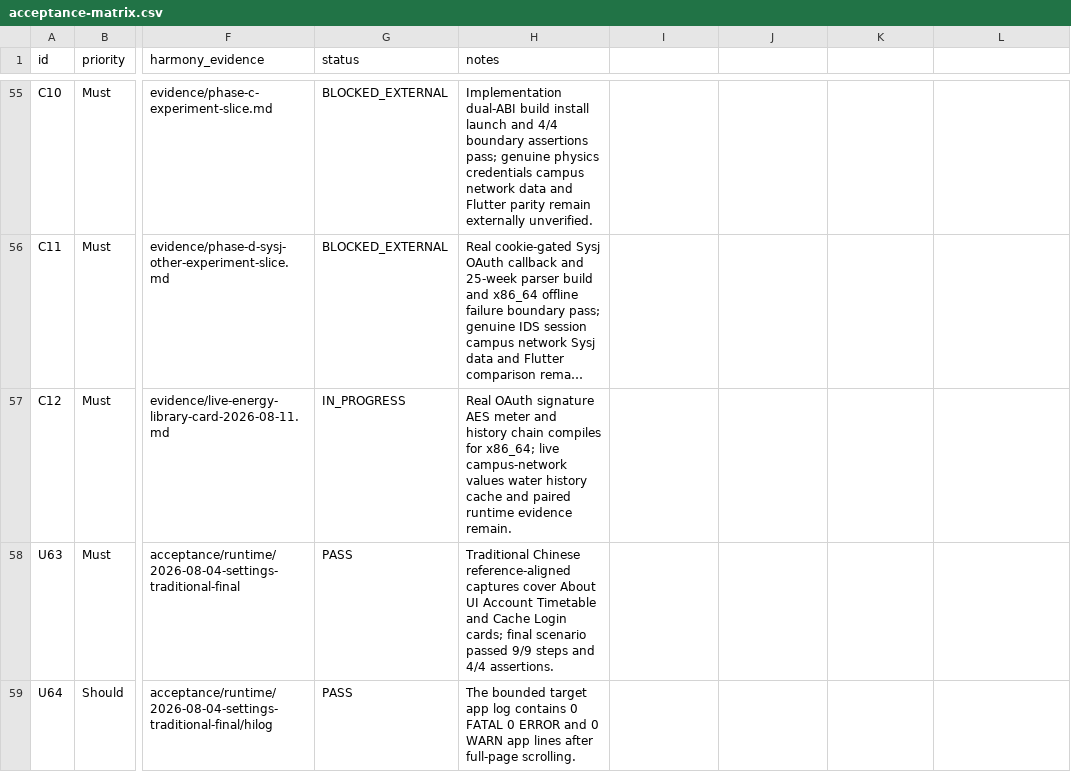
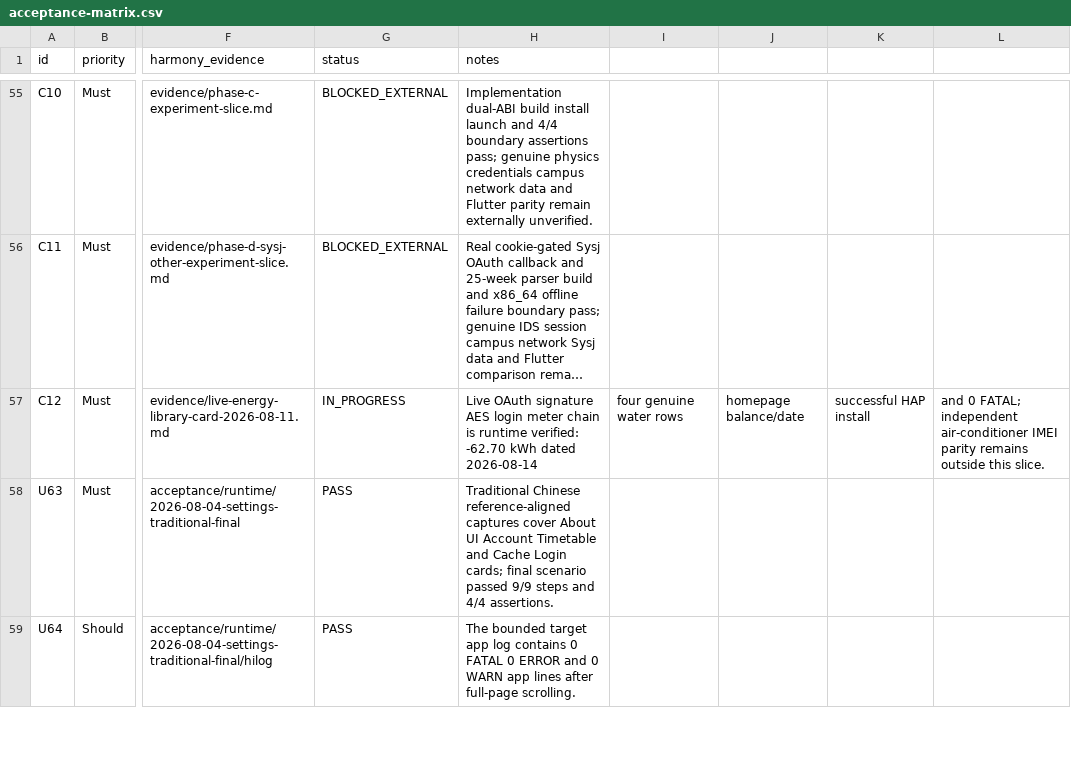
Before and after one commit to phphub123/xdyou, a CSV file: acceptance/acceptance-matrix.csv, drawn as a sheet; only a part is shown, gaps mark what is left out; long unchanged cells end in …; the diff names each change by its address in the sheet, - before the commit and + after, or states it on an @@ line.

```diff
--- a/acceptance/acceptance-matrix.csv
+++ b/acceptance/acceptance-matrix.csv
-H57 (notes): Real OAuth signature AES meter and history chain compiles for x86_64; live campus-network values water history cache and paired runtime evidence remain.
+H57 (notes): Live OAuth signature AES login meter chain is runtime verified: -62.70 kWh dated 2026-08-14
-I57: (empty)
+I57: four genuine water rows
-J57: (empty)
+J57: homepage balance/date
-K57: (empty)
+K57: successful HAP install
-L57: (empty)
+L57: and 0 FATAL; independent air-conditioner IMEI parity remains outside this slice.
```
Also changed, not shown: 12 other files.
